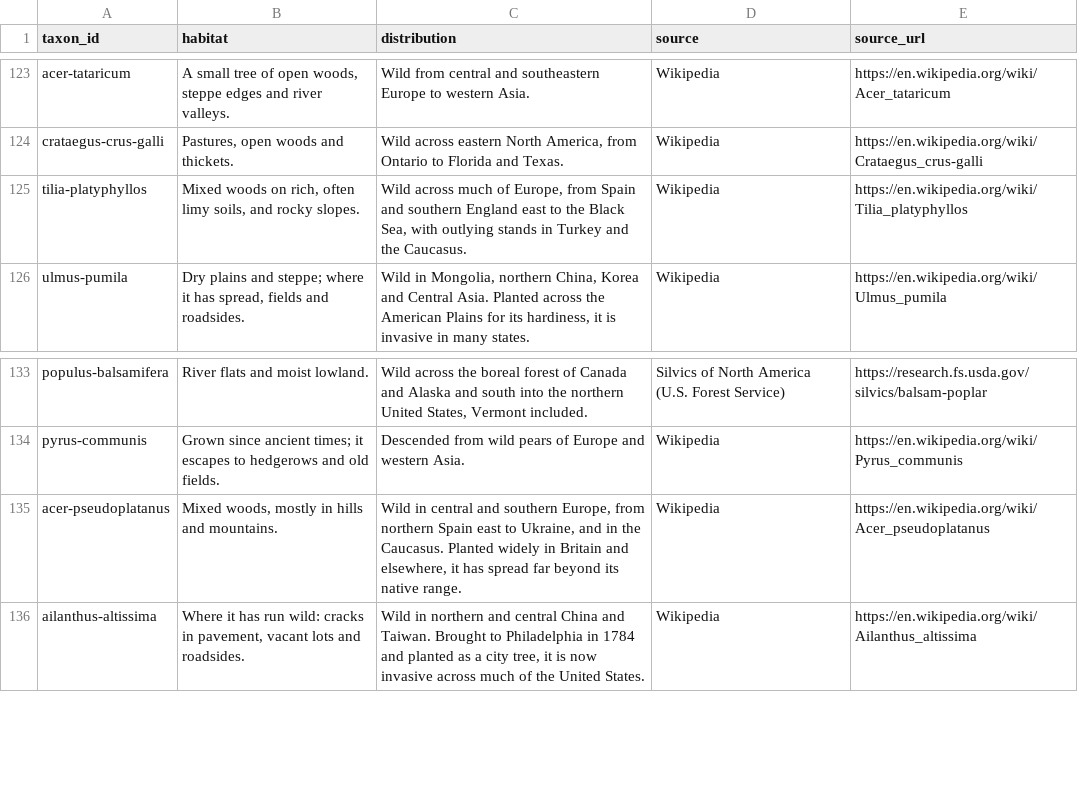
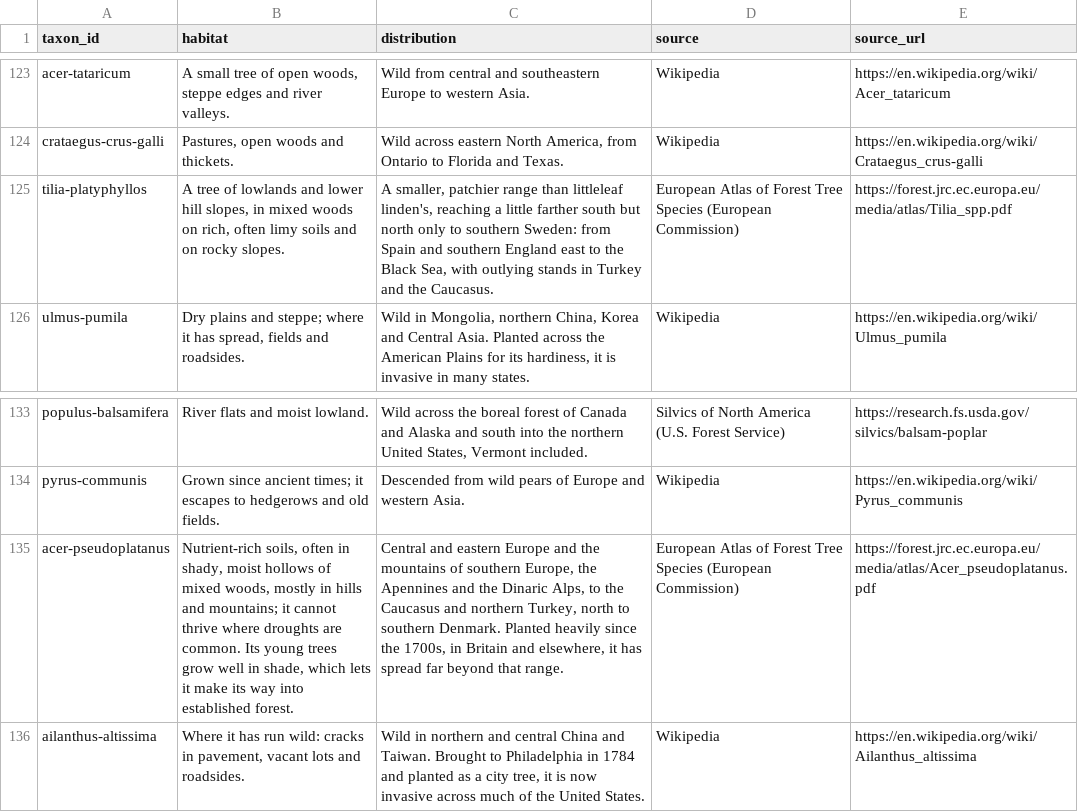
Before and after one commit to durodriguez/Florestas_VT, a CSV file: data/habitat.csv, drawn as a sheet; only a part is shown, gaps mark what is left out; the diff covers the shown part only; the diff names each change by its address in the sheet, - before the commit and + after, or states it on an @@ line.

```diff
--- a/data/habitat.csv
+++ b/data/habitat.csv
-B125 (habitat): Mixed woods on rich, often limy soils, and rocky slopes.
+B125 (habitat): A tree of lowlands and lower hill slopes, in mixed woods on rich, often limy soils and on rocky slopes.
-C125 (distribution): Wild across much of Europe, from Spain…
+C125 (distribution): A smaller, patchier range than littleleaf linden's, reaching a little farther south but north only to southern Sweden: from Spain…
-D125 (source): Wikipedia
+D125 (source): European Atlas of Forest Tree Species (European Commission)
-E125 (source_url): https://en.wikipedia.org/wiki/Tilia_platyphyllos
+E125 (source_url): https://forest.jrc.ec.europa.eu/media/atlas/Tilia_spp.pdf
-B135 (habitat): Mixed woods, mostly in hills and mountains.
+B135 (habitat): Nutrient-rich soils, often in shady, moist hollows of mixed woods, mostly in hills and mountains; it cannot thrive where droughts are common. Its young trees grow well in shade, which lets it make its way into established forest.
-C135 (distribution): Wild in central and southern Europe, from northern Spain east to Ukraine, and in the Caucasus. Planted widely in Britain and elsewhere, it has spread far beyond its native range.
+C135 (distribution): Central and eastern Europe and the mountains of southern Europe, the Apennines and the Dinaric Alps, to the Caucasus and northern Turkey, north to southern Denmark. Planted heavily since the 1700s, in Britain and elsewhere, it has spread far beyond that range.
-D135 (source): Wikipedia
+D135 (source): European Atlas of Forest Tree Species (European Commission)
-E135 (source_url): https://en.wikipedia.org/wiki/Acer_pseudoplatanus
+E135 (source_url): https://forest.jrc.ec.europa.eu/media/atlas/Acer_pseudoplatanus.pdf
```
Also changed, not shown: 30 edited cells elsewhere in this file.
